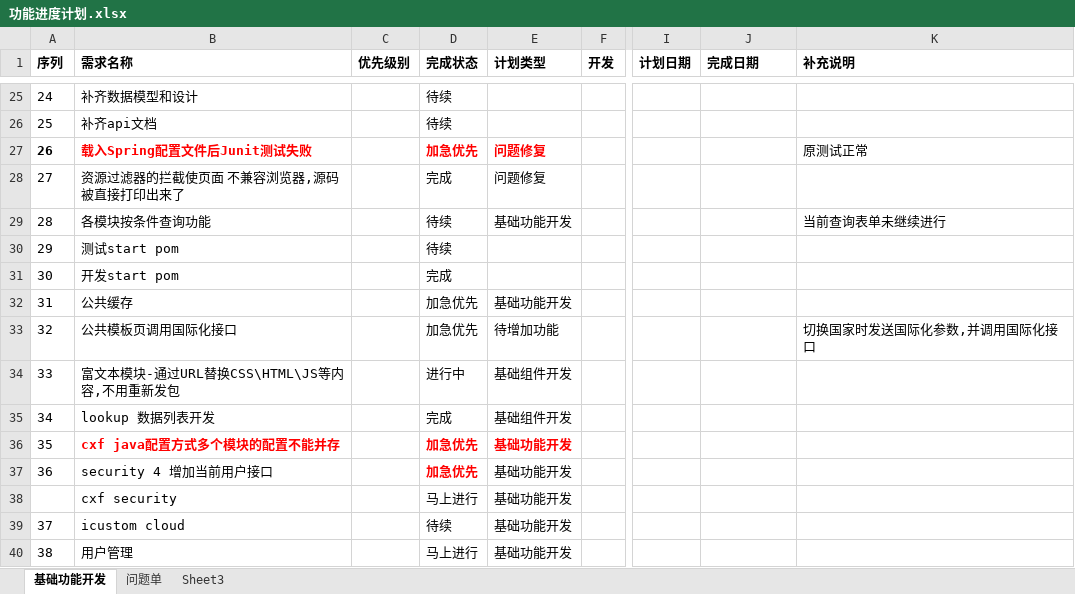
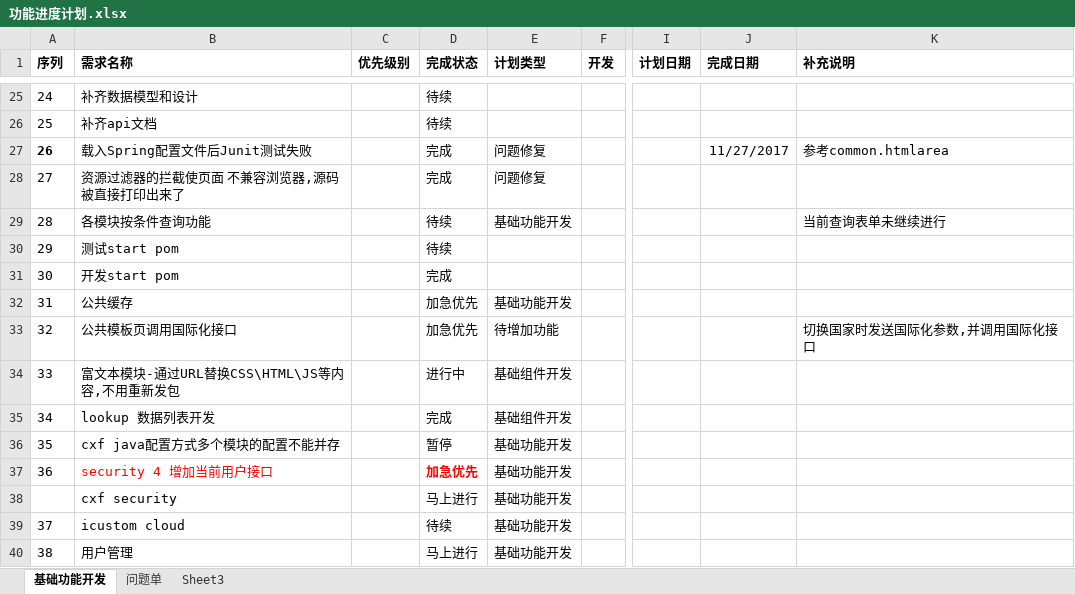
Before and after one commit to flash8627/icustom-BOOT, an Excel workbook: .documents/功能进度计划.xlsx, sheet 基础功能开发, drawn as a sheet; only a part is shown, gaps mark what is left out; values as stored, in another font and other column widths than the file's, no borders; table styles not drawn; the diff names each change by its address in the sheet, - before the commit and + after, or states it on an @@ line.

```diff
--- a/.documents/功能进度计划.xlsx (sheet 基础功能开发)
+++ b/.documents/功能进度计划.xlsx (sheet 基础功能开发)
@@ B27 bold: on → off, text colour: #FF0000 → black @@
-D27 (完成状态): 加急优先
+D27 (完成状态): 完成
@@ D27:E27 bold: on → off, text colour: #FF0000 → black @@
-J27 (完成日期): (empty)
+J27 (完成日期): 11/27/2017
-K27 (补充说明): 原测试正常
+K27 (补充说明): 参考common.htmlarea
@@ B36 bold: on → off, text colour: #FF0000 → black @@
-D36 (完成状态): 加急优先
+D36 (完成状态): 暂停
@@ D36:E36 bold: on → off, text colour: #FF0000 → black @@
-B37 text colour: black
+B37 text colour: #FF0000
```
Also changed, not shown: 44 other files.
